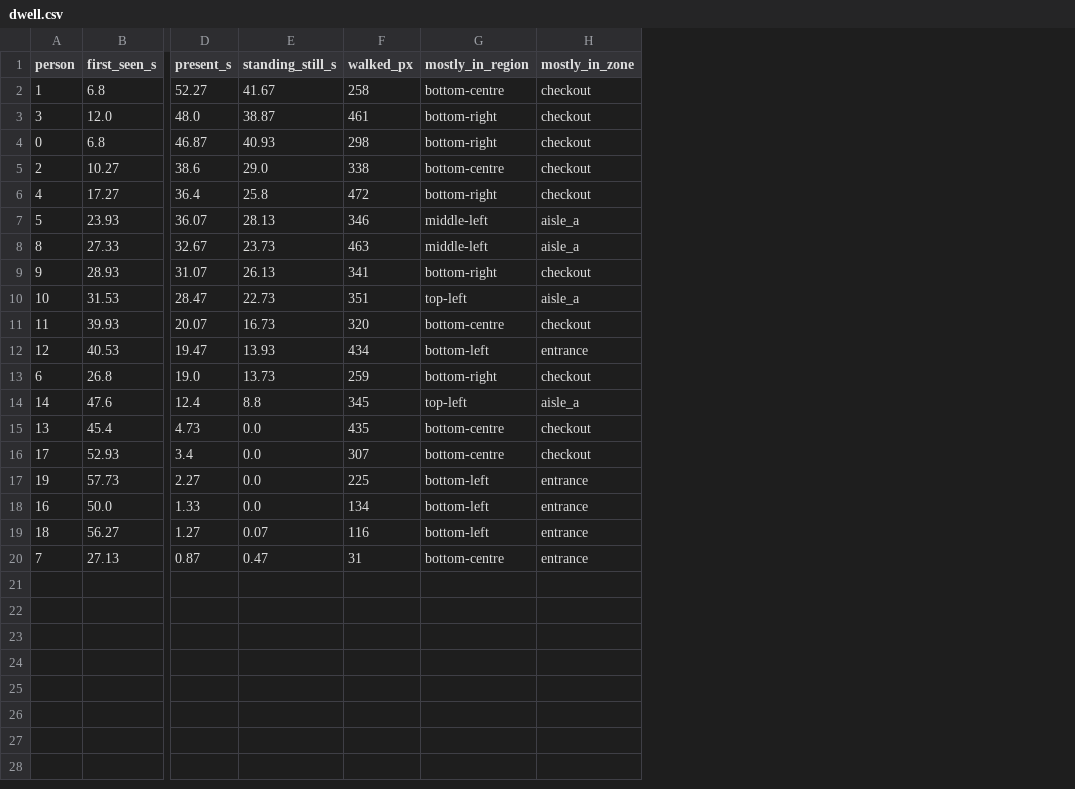
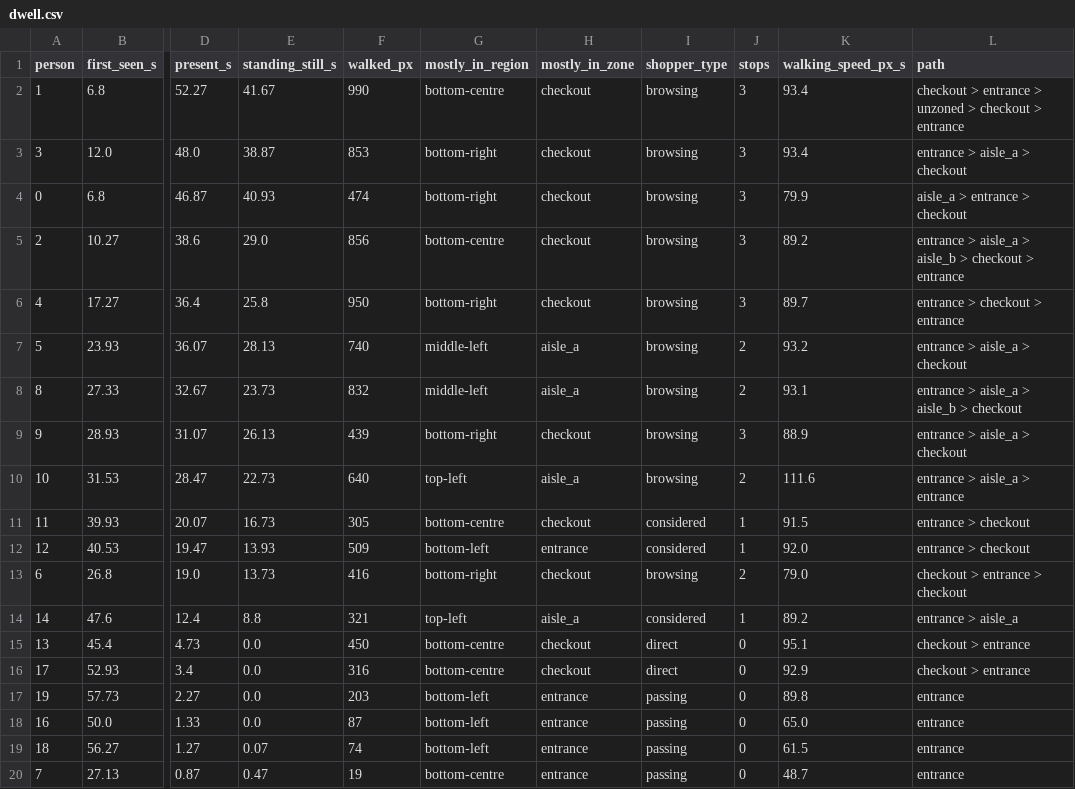
Before and after one commit to rohitjg13/stupid-apple, a CSV file: out/sim/dwell.csv, drawn as a sheet; only a part is shown, gaps mark what is left out; the diff names each change by its address in the sheet, - before the commit and + after, or states it on an @@ line.

Commit message:
feat(shopper): journey analytics -- stop rate, flow, shopper types, groups
Detection is a commodity: a person detector answers "where are people in this
frame", which has no memory, and any detector can be swapped into pl/yolo.py's
slot. shopper/analytics.py answers the questions that need identity across time,
which is the part a detector cannot supply.

* Stop rate per display: of everyone who walked *past*, how many *stopped* and
  for how long. The retail KPI, and it needs the same identity seen doing both.
* Flow: region -> region transitions, aggregated. Turns the heatmap from "where"
  into "where from and to".
* Shopper type: browsing / considered / direct / passing, by stop *count* rather
  than time standing -- someone who studies one display for a minute considered
  one thing, a different shopper from one who sampled four, and lumping both
  under "browsing" loses that.
* Groups: tracks staying within a body width of each other for a sustained share
  of their shared time, merged transitively so A-with-B and B-with-C is one group
  of three. The distance scales with box size, so "a body width" means the same
  near the camera and far from it.

Three things real data forced:

* Region changes are debounced, or a shopper on a boundary produces the path
  left>centre>left>centre>left instead of left>centre. The debounce is a delay in
  believing the change, not lost time: its frames belong to the segment, standing
  ones included, or a 4 s stop reports as 3.6 s.
* Distance walked ignores sub-2px steps. A stationary shopper's box breathes, and
  summing that gave someone who never moved a 300 px journey.
* engagement.csv leads with where people *stopped*, not where most walked past.
  The busiest area is the doorway; the useful one is where they stayed. On
  arcade1 the old ordering headlined bottom-left, 4 passed and 0 stops, while the
  15.5 s dwell at middle-left sat five rows down.

Named zones are used when a --config supplies them, image areas otherwise. No
Events: SHARED.md §5 is frozen and has no event_type for these.

All five reports regenerated.

```diff
--- a/out/sim/dwell.csv
+++ b/out/sim/dwell.csv
+column I (shopper_type), rows 2-20: browsing | browsing | browsing | browsing | browsing | browsing | browsing | browsing | browsing | considered | considered | browsing | considered | direct | direct | passing | passing | passing | passing
+column J (stops), rows 2-20: 3 | 3 | 3 | 3 | 3 | 2 | 2 | 3 | 2 | 1 | 1 | 2 | 1 | 0 | 0 | 0 | 0 | 0 | 0
+column K (walking_speed_px_s), rows 2-20: 93.4 | 93.4 | 79.9 | 89.2 | 89.7 | 93.2 | 93.1 | 88.9 | 111.6 | 91.5 | 92.0 | 79.0 | 89.2 | 95.1 | 92.9 | 89.8 | 65.0 | 61.5 | 48.7
+column L (path), rows 2-20: checkout > entrance > unzoned > checkout > entrance | entrance > aisle_a > checkout | aisle_a > entrance > checkout | entrance > aisle_a > aisle_b > checkout > entrance | entrance > checkout > entrance | entrance > aisle_a > checkout | entrance > aisle_a > aisle_b > checkout | entrance > aisle_a > checkout | entrance > aisle_a > entrance | entrance > checkout | entrance > checkout | checkout > entrance > checkout | entrance > aisle_a | checkout > entrance | checkout > entrance | entrance | entrance | entrance | entrance
-F2 (walked_px): 258
+F2 (walked_px): 990
-F3 (walked_px): 461
+F3 (walked_px): 853
-F4 (walked_px): 298
+F4 (walked_px): 474
-F5 (walked_px): 338
+F5 (walked_px): 856
-F6 (walked_px): 472
+F6 (walked_px): 950
-F7 (walked_px): 346
+F7 (walked_px): 740
-F8 (walked_px): 463
+F8 (walked_px): 832
-F9 (walked_px): 341
+F9 (walked_px): 439
-F10 (walked_px): 351
+F10 (walked_px): 640
-F11 (walked_px): 320
+F11 (walked_px): 305
-F12 (walked_px): 434
+F12 (walked_px): 509
-F13 (walked_px): 259
+F13 (walked_px): 416
-F14 (walked_px): 345
+F14 (walked_px): 321
-F15 (walked_px): 435
+F15 (walked_px): 450
-F16 (walked_px): 307
+F16 (walked_px): 316
-F17 (walked_px): 225
+F17 (walked_px): 203
-F18 (walked_px): 134
+F18 (walked_px): 87
-F19 (walked_px): 116
+F19 (walked_px): 74
-F20 (walked_px): 31
+F20 (walked_px): 19
```
Also changed, not shown: out/arcade1/dwell.csv, out/vid2/dwell.csv, 33 other files.
